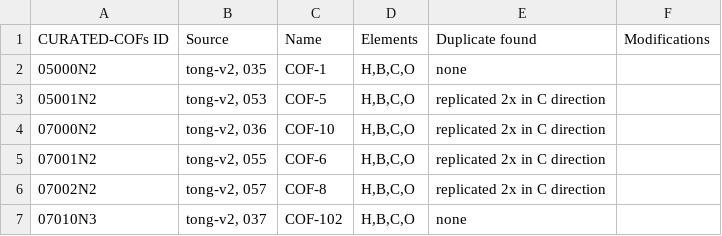
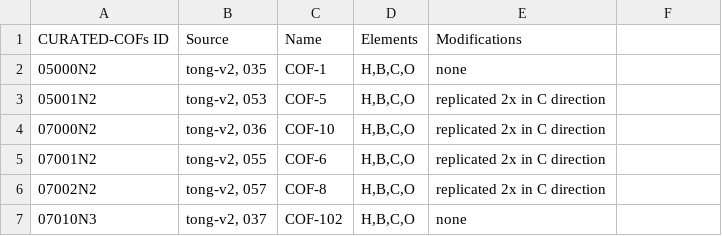
Before and after one commit to danieleongari/CURATED-COFs, a CSV file: cof-frameworks.csv, drawn as a sheet; only a part is shown.

Commit message:
fix header cof-frameworks

```diff
--- a/cof-frameworks.csv
+++ b/cof-frameworks.csv
@@ -1,2 +1,2 @@
-CURATED-COFs ID,Source,Name,Elements,Duplicate found,Modifications
+CURATED-COFs ID,Source,Name,Elements,Modifications
 05000N2,"tong-v2, 035",COF-1,"H,B,C,O",none
```
